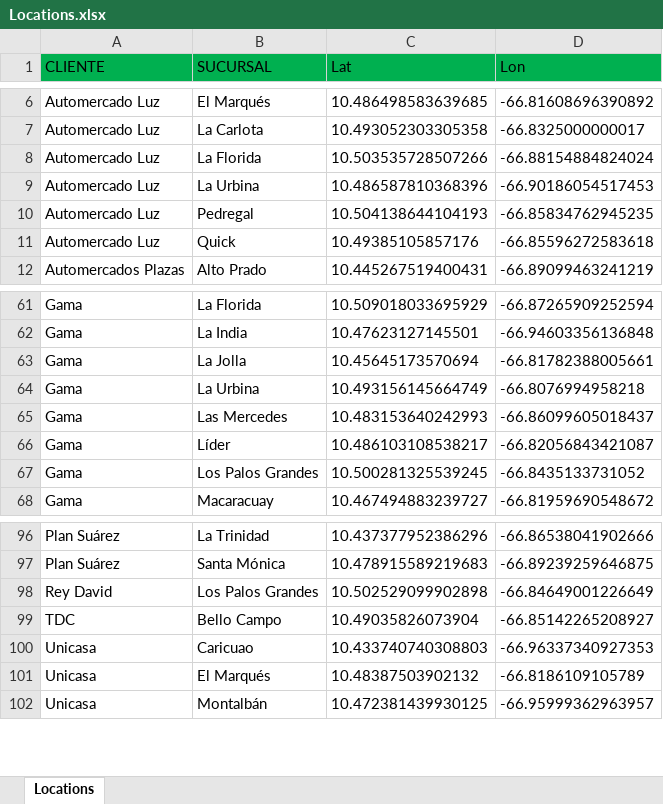
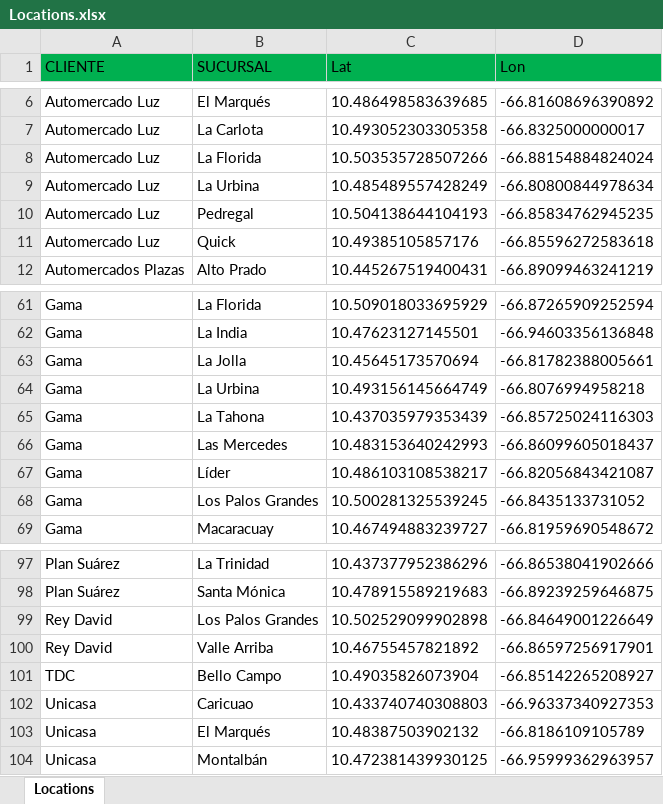
Before and after one commit to leanderperez/dash-tecnonorte, an Excel workbook: Locations.xlsx, sheet Locations, drawn as a sheet; only a part is shown, gaps mark what is left out; values as stored, in another font and other column widths than the file's, no borders; the diff names each change by its address in the sheet, - before the commit and + after, or states it on an @@ line.

```diff
--- a/Locations.xlsx (sheet Locations)
+++ b/Locations.xlsx (sheet Locations)
-C9 (Lat): 10.486587810368396
+C9 (Lat): 10.485489557428249
-D9 (Lon): -66.90186054517453
+D9 (Lon): -66.80800844978634
+row 65: Gama | La Tahona | 10.437035979353439 | -66.85725024116303
+row 100: Rey David | Valle Arriba | 10.46755457821892 | -66.86597256917901
```
Also changed, not shown: Consol.xlsx, 6 other files.
